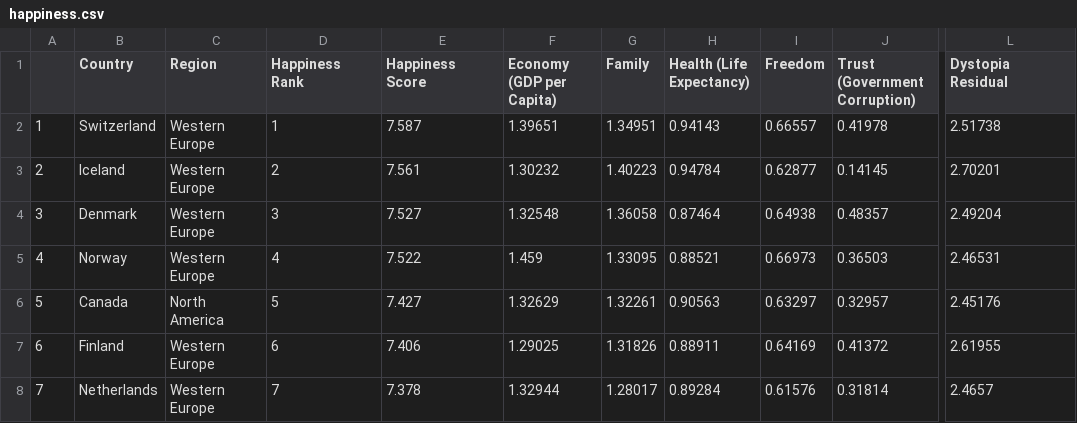
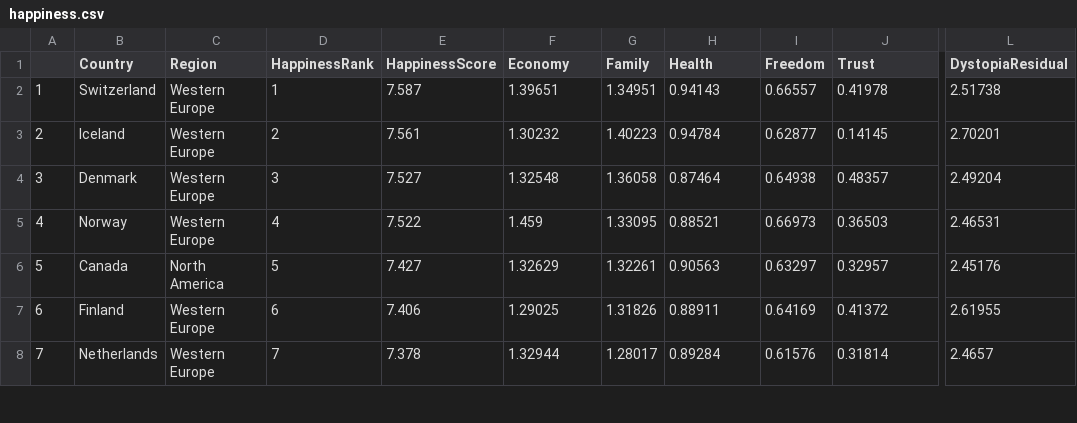
Before and after one commit to profwacko/stat-280-bayesian-project, a CSV file: datasets/world-happiness/happiness.csv, drawn as a sheet; only a part is shown, gaps mark what is left out; the diff names each change by its address in the sheet, - before the commit and + after, or states it on an @@ line.

```diff
--- a/datasets/world-happiness/happiness.csv
+++ b/datasets/world-happiness/happiness.csv
-D1: Happiness Rank
+D1: HappinessRank
-E1: Happiness Score
+E1: HappinessScore
-F1: Economy (GDP per Capita)
+F1: Economy
-H1: Health (Life Expectancy)
+H1: Health
-J1: Trust (Government Corruption)
+J1: Trust
-L1: Dystopia Residual
+L1: DystopiaResidual
```
Also changed, not shown: 3 other files.
